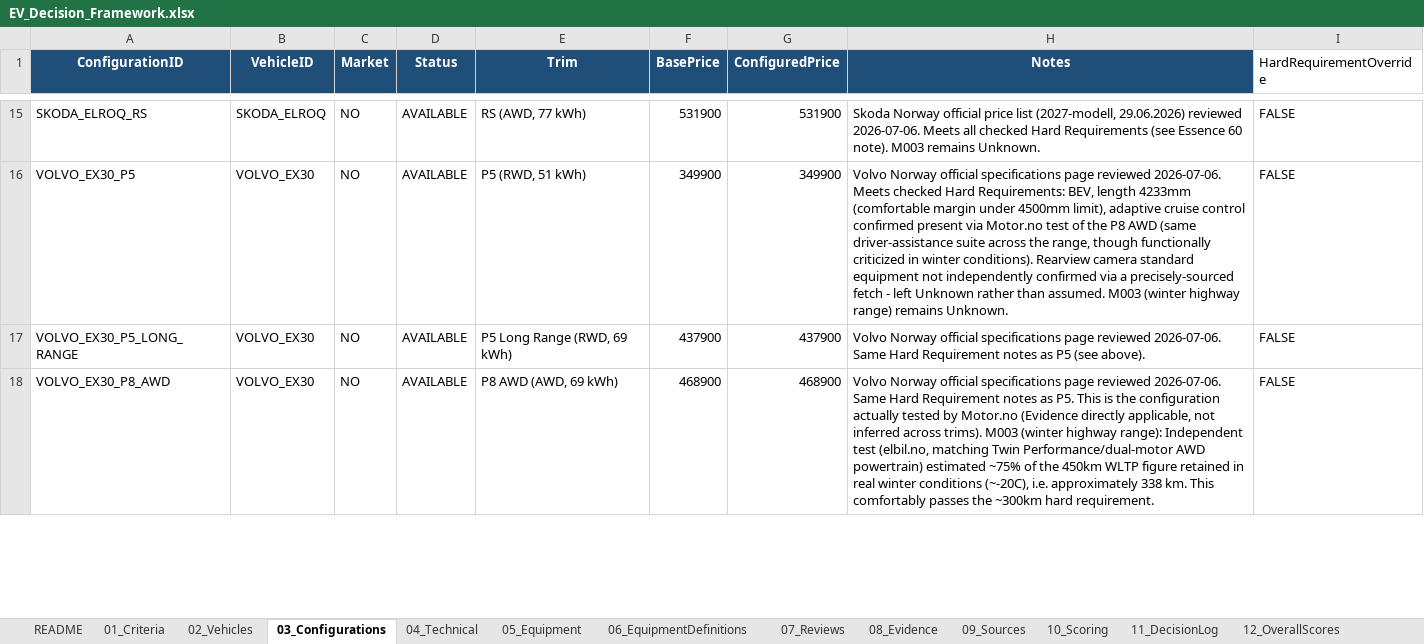
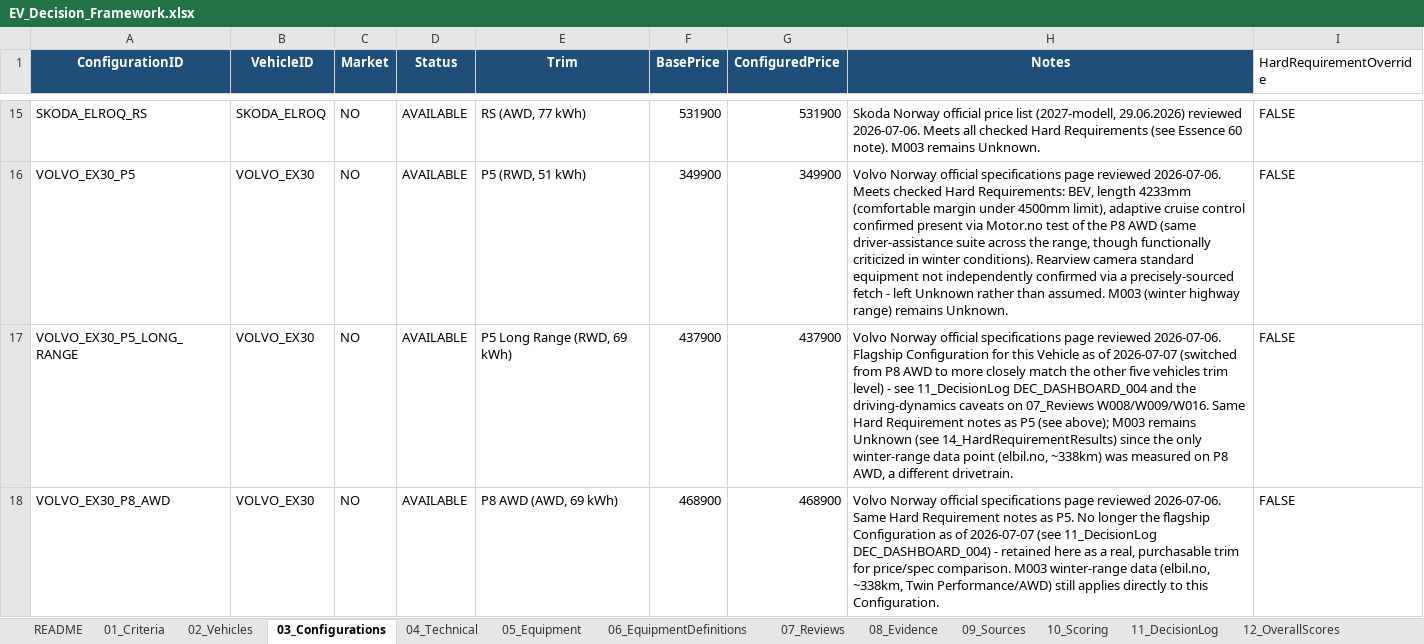
Before and after one commit to bemoy83/decision-framework, an Excel workbook: data/EV_Decision_Framework.xlsx, sheet 03_Configurations, drawn as a sheet; only a part is shown, gaps mark what is left out; values as stored, in another font and other column widths than the file's, no borders; the diff covers the shown part only; the diff names each change by its address in the sheet, - before the commit and + after, or states it on an @@ line.

```diff
--- a/data/EV_Decision_Framework.xlsx (sheet 03_Configurations)
+++ b/data/EV_Decision_Framework.xlsx (sheet 03_Configurations)
-H17 (Notes): …reviewed 2026-07-06. Same Hard Requirement notes as P5 (see above).
+H17 (Notes): …reviewed 2026-07-06. Flagship Configuration for this Vehicle as of 2026-07-07 (switched from P8 AWD to more closely match the other five vehicles trim level) - see 11_DecisionLog DEC_DASHBOARD_004 and the driving-dynamics caveats on 07_Reviews W008/W009/W016. Same Hard Requirement notes as P5 (see above); M003 remains Unknown (see 14_HardRequirementResults) since the only winter-range data point (elbil.no, ~338km) was measured on P8 AWD, a different drivetrain.
-H18 (Notes): …as P5. This is the configuration actually tested by Motor.no (Evidence directly applicable, not inferred across trims). M003 (winter highway range): Independent test (elbil.no, matching Twin Performance/dual-motor AWD powertrain) estimated ~75% of the 450km WLTP figure retained in real winter conditions (~-20C), i.e. approximately 338 km. This comfortably passes the ~300km hard requirement.
+H18 (Notes): …as P5. No longer the flagship Configuration as of 2026-07-07 (see 11_DecisionLog DEC_DASHBOARD_004) - retained here as a real, purchasable trim for price/spec comparison. M003 winter-range data (elbil.no, ~338km, Twin Performance/AWD) still applies directly to this Configuration.
```
Also changed, not shown: 3 edited cells elsewhere in this sheet, sheet 07_Reviews, sheet 10_Scoring, sheet 11_DecisionLog, sheet 08_Evidence, sheet 15_Dashboard, sheet 09_Sources, 1 more sheet, 1 other file.
